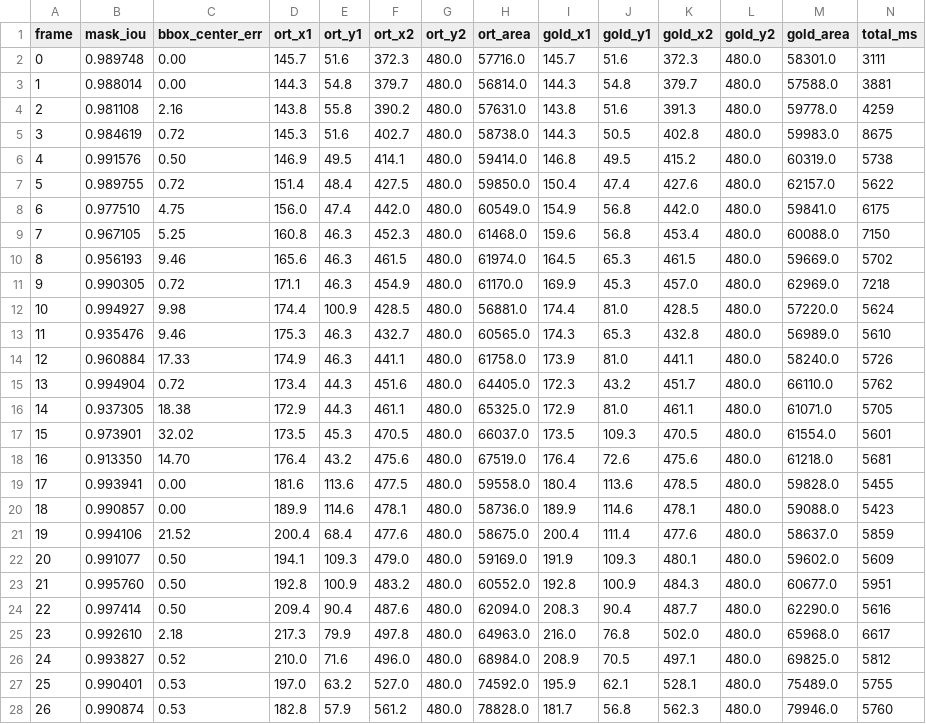
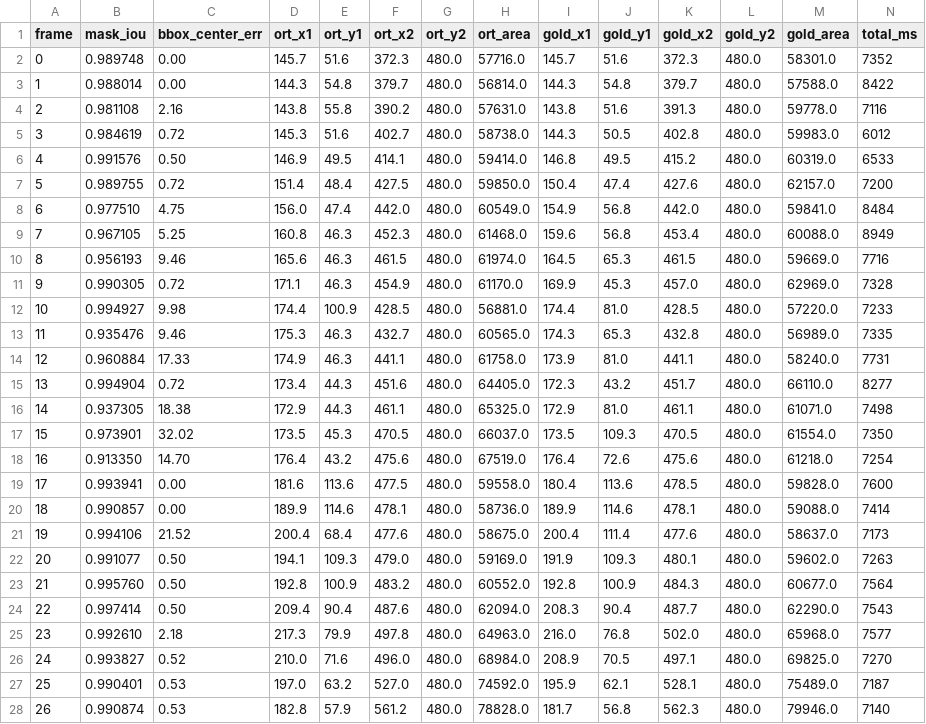
Before and after one commit to orz-i/woah, a CSV file: tools/sam2_onnx/reports/android_video_parity.csv, drawn as a sheet; only a part is shown; the diff covers the shown part only.

```diff
--- a/tools/sam2_onnx/reports/android_video_parity.csv
+++ b/tools/sam2_onnx/reports/android_video_parity.csv
@@ -1,28 +1,28 @@
 frame,mask_iou,bbox_center_err,ort_x1,ort_y1,ort_x2,ort_y2,ort_area,gold_x1,gold_y1,gold_x2,gold_y2,gold_area,total_ms
-0,0.989748,0.00,145.7,51.6,372.3,480.0,57716.0,145.7,51.6,372.3,480.0,58301.0,3111
-1,0.988014,0.00,144.3,54.8,379.7,480.0,56814.0,144.3,54.8,379.7,480.0,57588.0,3881
-2,0.981108,2.16,143.8,55.8,390.2,480.0,57631.0,143.8,51.6,391.3,480.0,59778.0,4259
-3,0.984619,0.72,145.3,51.6,402.7,480.0,58738.0,144.3,50.5,402.8,480.0,59983.0,8675
-4,0.991576,0.50,146.9,49.5,414.1,480.0,59414.0,146.8,49.5,415.2,480.0,60319.0,5738
-5,0.989755,0.72,151.4,48.4,427.5,480.0,59850.0,150.4,47.4,427.6,480.0,62157.0,5622
-6,0.977510,4.75,156.0,47.4,442.0,480.0,60549.0,154.9,56.8,442.0,480.0,59841.0,6175
-7,0.967105,5.25,160.8,46.3,452.3,480.0,61468.0,159.6,56.8,453.4,480.0,60088.0,7150
-8,0.956193,9.46,165.6,46.3,461.5,480.0,61974.0,164.5,65.3,461.5,480.0,59669.0,5702
-9,0.990305,0.72,171.1,46.3,454.9,480.0,61170.0,169.9,45.3,457.0,480.0,62969.0,7218
-10,0.994927,9.98,174.4,100.9,428.5,480.0,56881.0,174.4,81.0,428.5,480.0,57220.0,5624
-11,0.935476,9.46,175.3,46.3,432.7,480.0,60565.0,174.3,65.3,432.8,480.0,56989.0,5610
-12,0.960884,17.33,174.9,46.3,441.1,480.0,61758.0,173.9,81.0,441.1,480.0,58240.0,5726
-13,0.994904,0.72,173.4,44.3,451.6,480.0,64405.0,172.3,43.2,451.7,480.0,66110.0,5762
-14,0.937305,18.38,172.9,44.3,461.1,480.0,65325.0,172.9,81.0,461.1,480.0,61071.0,5705
-15,0.973901,32.02,173.5,45.3,470.5,480.0,66037.0,173.5,109.3,470.5,480.0,61554.0,5601
-16,0.913350,14.70,176.4,43.2,475.6,480.0,67519.0,176.4,72.6,475.6,480.0,61218.0,5681
-17,0.993941,0.00,181.6,113.6,477.5,480.0,59558.0,180.4,113.6,478.5,480.0,59828.0,5455
-18,0.990857,0.00,189.9,114.6,478.1,480.0,58736.0,189.9,114.6,478.1,480.0,59088.0,5423
-19,0.994106,21.52,200.4,68.4,477.6,480.0,58675.0,200.4,111.4,477.6,480.0,58637.0,5859
-20,0.991077,0.50,194.1,109.3,479.0,480.0,59169.0,191.9,109.3,480.1,480.0,59602.0,5609
-21,0.995760,0.50,192.8,100.9,483.2,480.0,60552.0,192.8,100.9,484.3,480.0,60677.0,5951
-22,0.997414,0.50,209.4,90.4,487.6,480.0,62094.0,208.3,90.4,487.7,480.0,62290.0,5616
-23,0.992610,2.18,217.3,79.9,497.8,480.0,64963.0,216.0,76.8,502.0,480.0,65968.0,6617
-24,0.993827,0.52,210.0,71.6,496.0,480.0,68984.0,208.9,70.5,497.1,480.0,69825.0,5812
-25,0.990401,0.53,197.0,63.2,527.0,480.0,74592.0,195.9,62.1,528.1,480.0,75489.0,5755
-26,0.990874,0.53,182.8,57.9,561.2,480.0,78828.0,181.7,56.8,562.3,480.0,79946.0,5760
+0,0.989748,0.00,145.7,51.6,372.3,480.0,57716.0,145.7,51.6,372.3,480.0,58301.0,7352
+1,0.988014,0.00,144.3,54.8,379.7,480.0,56814.0,144.3,54.8,379.7,480.0,57588.0,8422
+2,0.981108,2.16,143.8,55.8,390.2,480.0,57631.0,143.8,51.6,391.3,480.0,59778.0,7116
+3,0.984619,0.72,145.3,51.6,402.7,480.0,58738.0,144.3,50.5,402.8,480.0,59983.0,6012
+4,0.991576,0.50,146.9,49.5,414.1,480.0,59414.0,146.8,49.5,415.2,480.0,60319.0,6533
+5,0.989755,0.72,151.4,48.4,427.5,480.0,59850.0,150.4,47.4,427.6,480.0,62157.0,7200
+6,0.977510,4.75,156.0,47.4,442.0,480.0,60549.0,154.9,56.8,442.0,480.0,59841.0,8484
+7,0.967105,5.25,160.8,46.3,452.3,480.0,61468.0,159.6,56.8,453.4,480.0,60088.0,8949
+8,0.956193,9.46,165.6,46.3,461.5,480.0,61974.0,164.5,65.3,461.5,480.0,59669.0,7716
+9,0.990305,0.72,171.1,46.3,454.9,480.0,61170.0,169.9,45.3,457.0,480.0,62969.0,7328
+10,0.994927,9.98,174.4,100.9,428.5,480.0,56881.0,174.4,81.0,428.5,480.0,57220.0,7233
+11,0.935476,9.46,175.3,46.3,432.7,480.0,60565.0,174.3,65.3,432.8,480.0,56989.0,7335
+12,0.960884,17.33,174.9,46.3,441.1,480.0,61758.0,173.9,81.0,441.1,480.0,58240.0,7731
+13,0.994904,0.72,173.4,44.3,451.6,480.0,64405.0,172.3,43.2,451.7,480.0,66110.0,8277
+14,0.937305,18.38,172.9,44.3,461.1,480.0,65325.0,172.9,81.0,461.1,480.0,61071.0,7498
+15,0.973901,32.02,173.5,45.3,470.5,480.0,66037.0,173.5,109.3,470.5,480.0,61554.0,7350
+16,0.913350,14.70,176.4,43.2,475.6,480.0,67519.0,176.4,72.6,475.6,480.0,61218.0,7254
+17,0.993941,0.00,181.6,113.6,477.5,480.0,59558.0,180.4,113.6,478.5,480.0,59828.0,7600
+18,0.990857,0.00,189.9,114.6,478.1,480.0,58736.0,189.9,114.6,478.1,480.0,59088.0,7414
+19,0.994106,21.52,200.4,68.4,477.6,480.0,58675.0,200.4,111.4,477.6,480.0,58637.0,7173
+20,0.991077,0.50,194.1,109.3,479.0,480.0,59169.0,191.9,109.3,480.1,480.0,59602.0,7263
+21,0.995760,0.50,192.8,100.9,483.2,480.0,60552.0,192.8,100.9,484.3,480.0,60677.0,7564
+22,0.997414,0.50,209.4,90.4,487.6,480.0,62094.0,208.3,90.4,487.7,480.0,62290.0,7543
+23,0.992610,2.18,217.3,79.9,497.8,480.0,64963.0,216.0,76.8,502.0,480.0,65968.0,7577
+24,0.993827,0.52,210.0,71.6,496.0,480.0,68984.0,208.9,70.5,497.1,480.0,69825.0,7270
+25,0.990401,0.53,197.0,63.2,527.0,480.0,74592.0,195.9,62.1,528.1,480.0,75489.0,7187
+26,0.990874,0.53,182.8,57.9,561.2,480.0,78828.0,181.7,56.8,562.3,480.0,79946.0,7140
```
Also changed, not shown: 13 edited cells elsewhere in this file, 3 other files.
